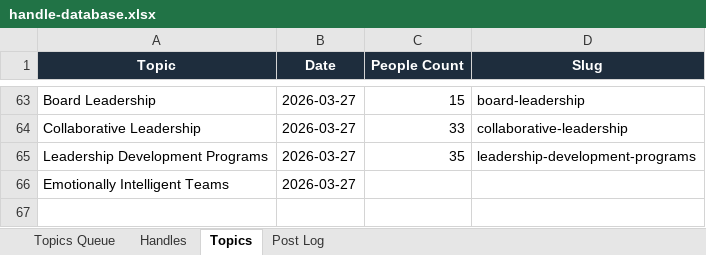
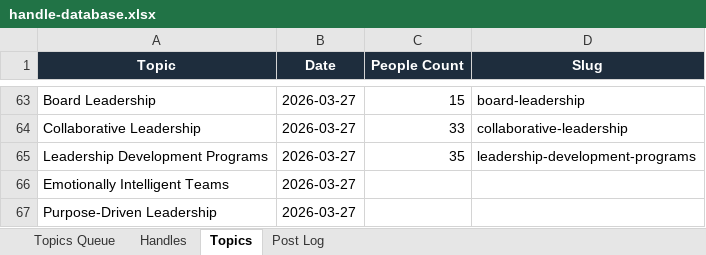
Before and after one commit to jonno-alt/social-images, an Excel workbook: data/handle-database.xlsx, sheet Topics, drawn as a sheet; only a part is shown, gaps mark what is left out; values as stored, in another font and other column widths than the file's, no borders; the diff names each change by its address in the sheet, - before the commit and + after, or states it on an @@ line.

Commit message:
Update data/handle-database.xlsx - Purpose-Driven Leadership (final)

```diff
--- a/data/handle-database.xlsx (sheet Topics)
+++ b/data/handle-database.xlsx (sheet Topics)
+row 67: Purpose-Driven Leadership | 2026-03-27
```
Also changed, not shown: sheet Handles, sheet Post Log, sheet Topics Queue.
